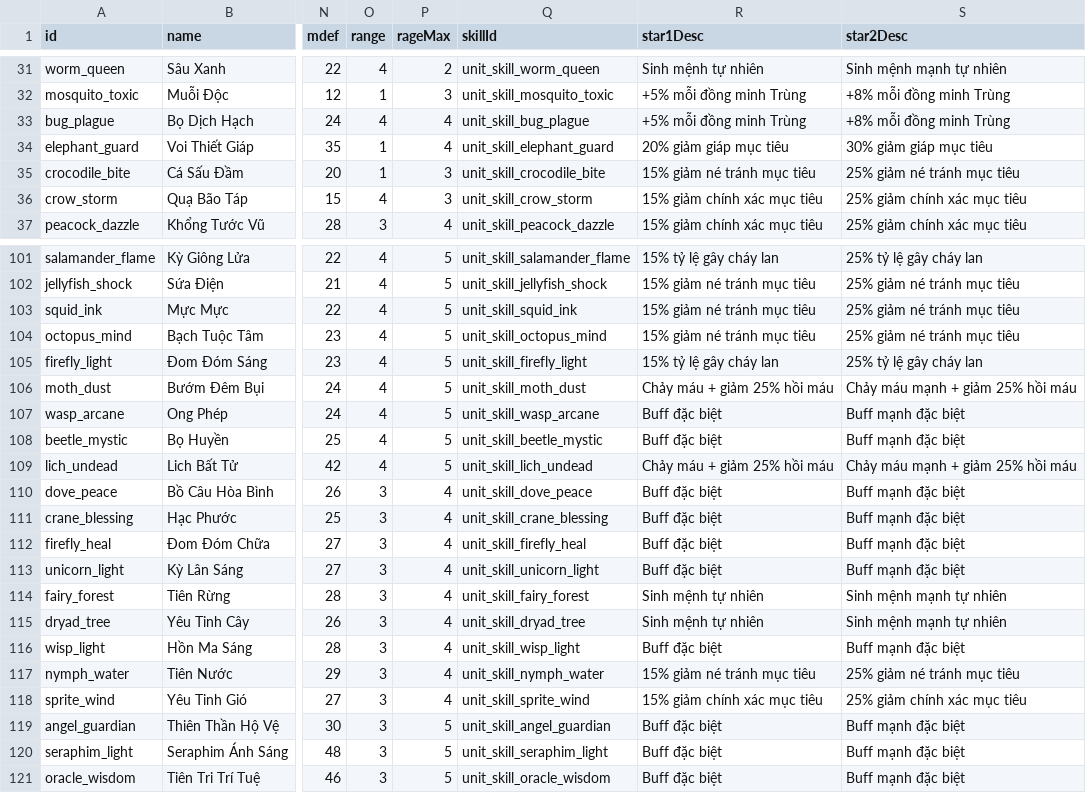
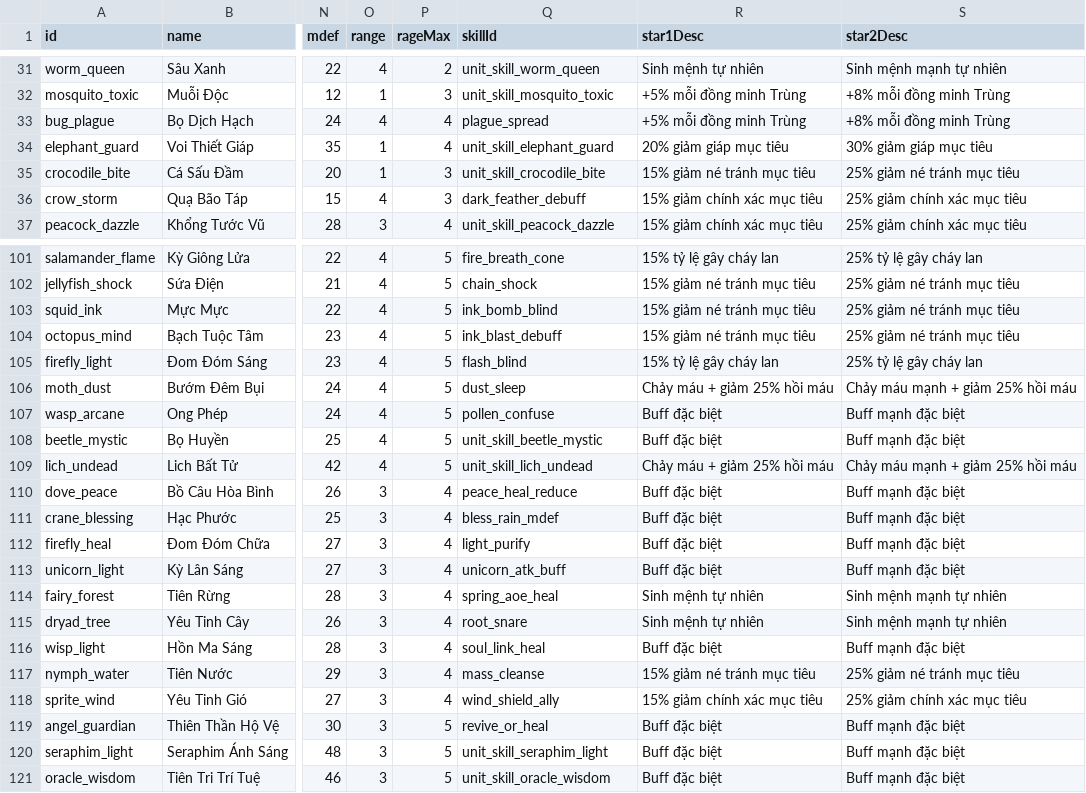
Before and after one commit to thaiGO2003/Game, a CSV file: game/data/units.csv, drawn as a sheet; only a part is shown, gaps mark what is left out; the diff covers the shown part only; the diff names each change by its address in the sheet, - before the commit and + after, or states it on an @@ line.

```diff
--- a/game/data/units.csv
+++ b/game/data/units.csv
-Q33 (skillId): unit_skill_bug_plague
+Q33 (skillId): plague_spread
-Q36 (skillId): unit_skill_crow_storm
+Q36 (skillId): dark_feather_debuff
-Q101 (skillId): unit_skill_salamander_flame
+Q101 (skillId): fire_breath_cone
-Q102 (skillId): unit_skill_jellyfish_shock
+Q102 (skillId): chain_shock
-Q103 (skillId): unit_skill_squid_ink
+Q103 (skillId): ink_bomb_blind
-Q104 (skillId): unit_skill_octopus_mind
+Q104 (skillId): ink_blast_debuff
-Q105 (skillId): unit_skill_firefly_light
+Q105 (skillId): flash_blind
-Q106 (skillId): unit_skill_moth_dust
+Q106 (skillId): dust_sleep
-Q107 (skillId): unit_skill_wasp_arcane
+Q107 (skillId): pollen_confuse
-Q110 (skillId): unit_skill_dove_peace
+Q110 (skillId): peace_heal_reduce
-Q111 (skillId): unit_skill_crane_blessing
+Q111 (skillId): bless_rain_mdef
-Q112 (skillId): unit_skill_firefly_heal
+Q112 (skillId): light_purify
-Q113 (skillId): unit_skill_unicorn_light
+Q113 (skillId): unicorn_atk_buff
-Q114 (skillId): unit_skill_fairy_forest
+Q114 (skillId): spring_aoe_heal
-Q115 (skillId): unit_skill_dryad_tree
+Q115 (skillId): root_snare
-Q116 (skillId): unit_skill_wisp_light
+Q116 (skillId): soul_link_heal
-Q117 (skillId): unit_skill_nymph_water
+Q117 (skillId): mass_cleanse
-Q118 (skillId): unit_skill_sprite_wind
+Q118 (skillId): wind_shield_ally
-Q119 (skillId): unit_skill_angel_guardian
+Q119 (skillId): revive_or_heal
```
Also changed, not shown: 34 edited cells elsewhere in this file, 5 other files.
